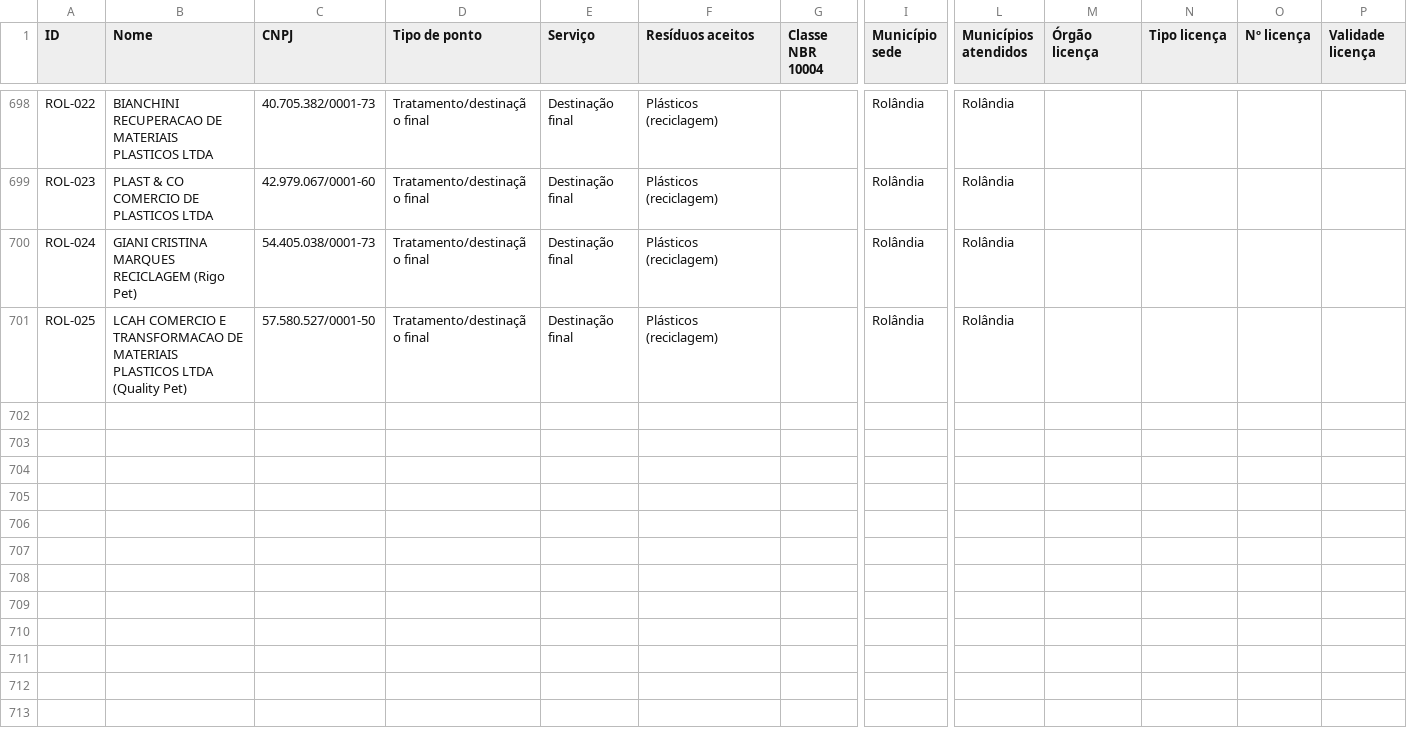
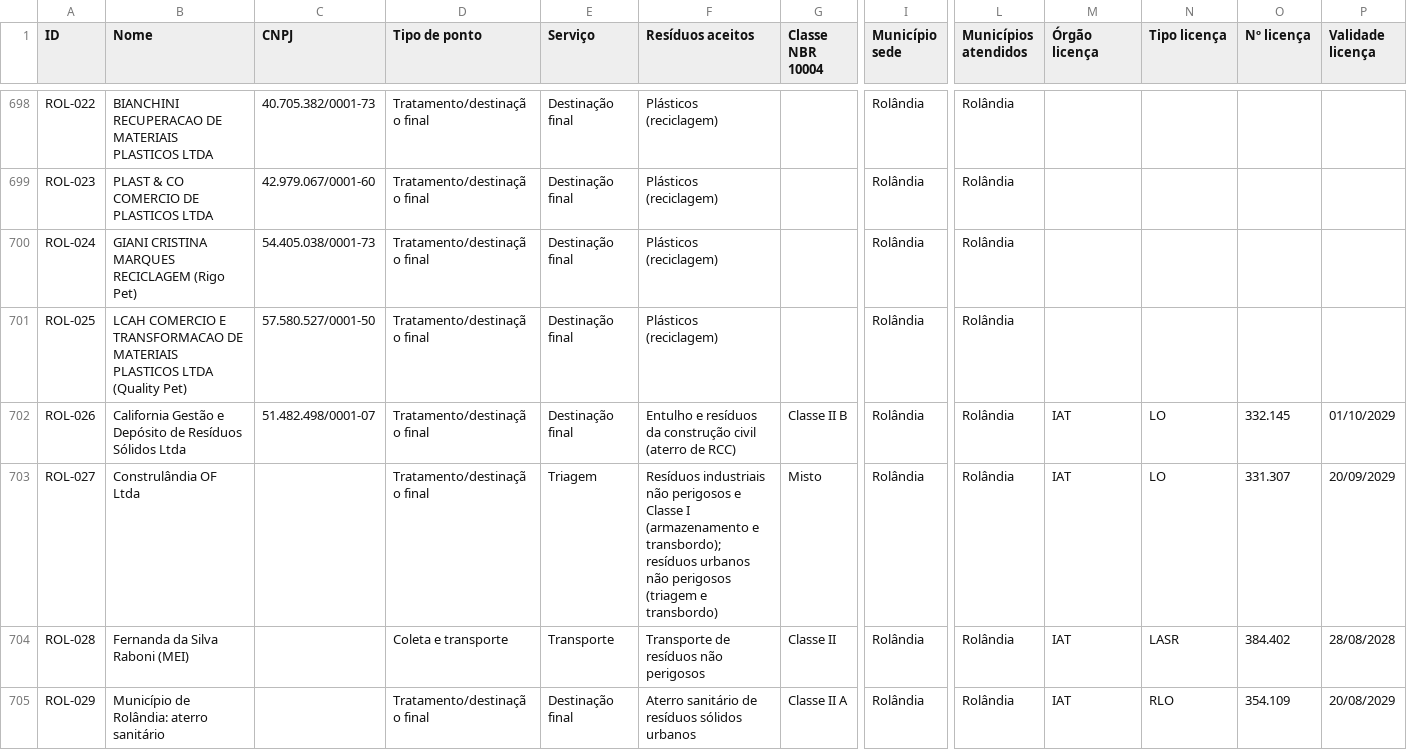
Before and after one commit to JenniferWaldhelm/desvia, a CSV file: dados/pontos.csv, drawn as a sheet; only a part is shown, gaps mark what is left out; rows hold the shown columns only; the diff names each change by its address in the sheet, - before the commit and + after, or states it on an @@ line.

```diff
--- a/dados/pontos.csv
+++ b/dados/pontos.csv
+row 702: ROL-026 | California Gestão e Depósito de Resíduos Sólidos Ltda | 51.482.498/0001-07 | Tratamento/destinação final | Destinação final | Entulho e resíduos da construção civil (aterro de RCC) | Classe II B | Rolândia | Rolândia | IAT | LO | 332.145 | 01/10/2029
+row 703: ROL-027 | Construlândia OF Ltda |  | Tratamento/destinação final | Triagem | Resíduos industriais não perigosos e Classe I (armazenamento e transbordo); resíduos urbanos não perigosos (triagem e transbordo) | Misto | Rolândia | Rolândia | IAT | LO | 331.307 | 20/09/2029
+row 704: ROL-028 | Fernanda da Silva Raboni (MEI) |  | Coleta e transporte | Transporte | Transporte de resíduos não perigosos | Classe II | Rolândia | Rolândia | IAT | LASR | 384.402 | 28/08/2028
+row 705: ROL-029 | Município de Rolândia: aterro sanitário |  | Tratamento/destinação final | Destinação final | Aterro sanitário de resíduos sólidos urbanos | Classe II A | Rolândia | Rolândia | IAT | RLO | 354.109 | 20/08/2029
```
Also changed, not shown: dados/cidades.csv, 13 other files.
